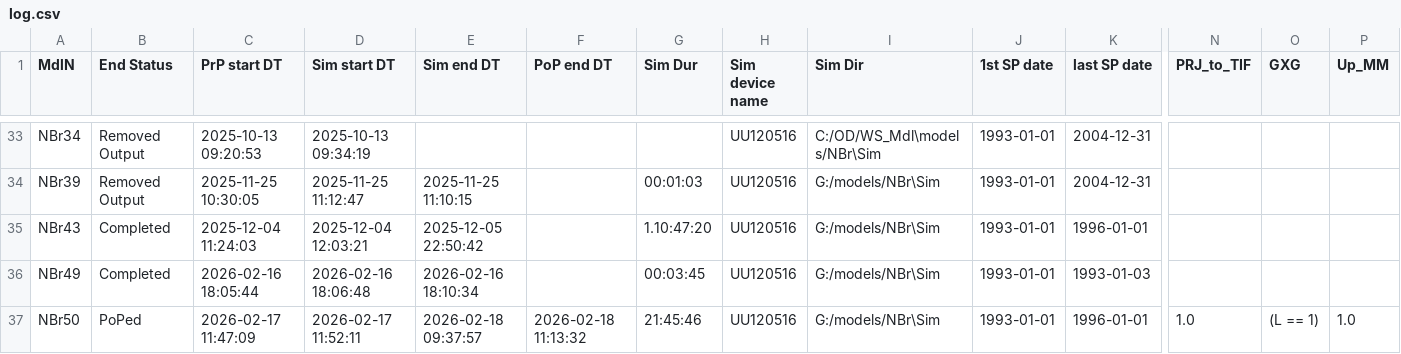
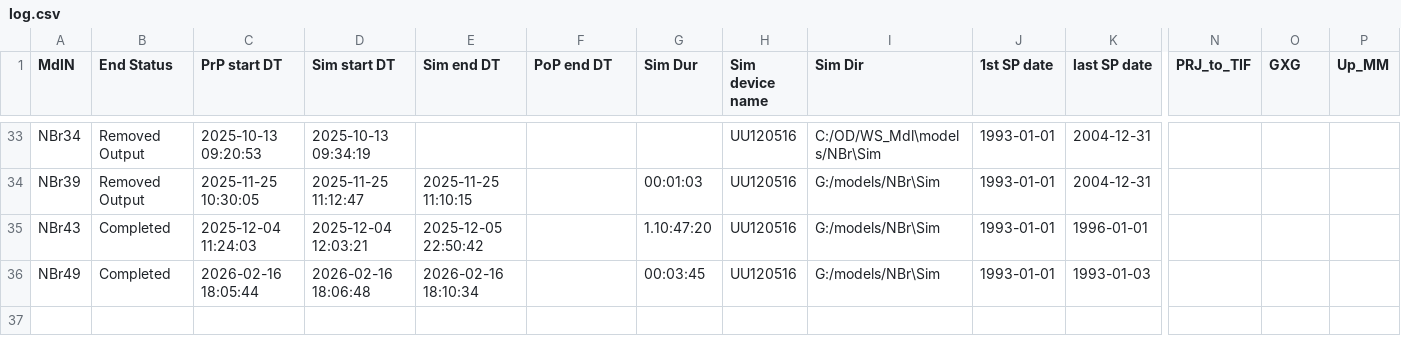
Before and after one commit to Ydrolog/WS_Mdl, a CSV file: Mng/log.csv, drawn as a sheet; only a part is shown, gaps mark what is left out; rows hold the shown columns only; the diff names each change by its address in the sheet, - before the commit and + after, or states it on an @@ line.

```diff
--- a/Mng/log.csv
+++ b/Mng/log.csv
-row 37: NBr50 | PoPed | 2026-02-17 11:47:09 | 2026-02-17 11:52:11 | 2026-02-18 09:37:57 | 2026-02-18 11:13:32 | 21:45:46 | UU120516 | G:/models/NBr\Sim | 1993-01-01 | 1996-01-01 | 1.0 | (L == 1) | 1.0
```
Also changed, not shown: 1 other file.
